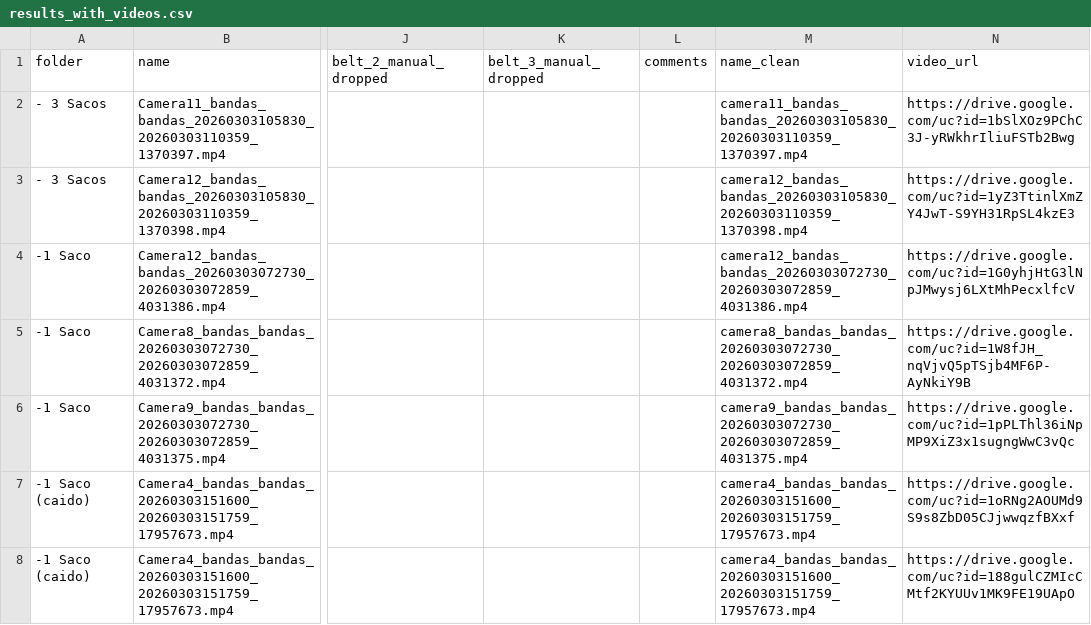
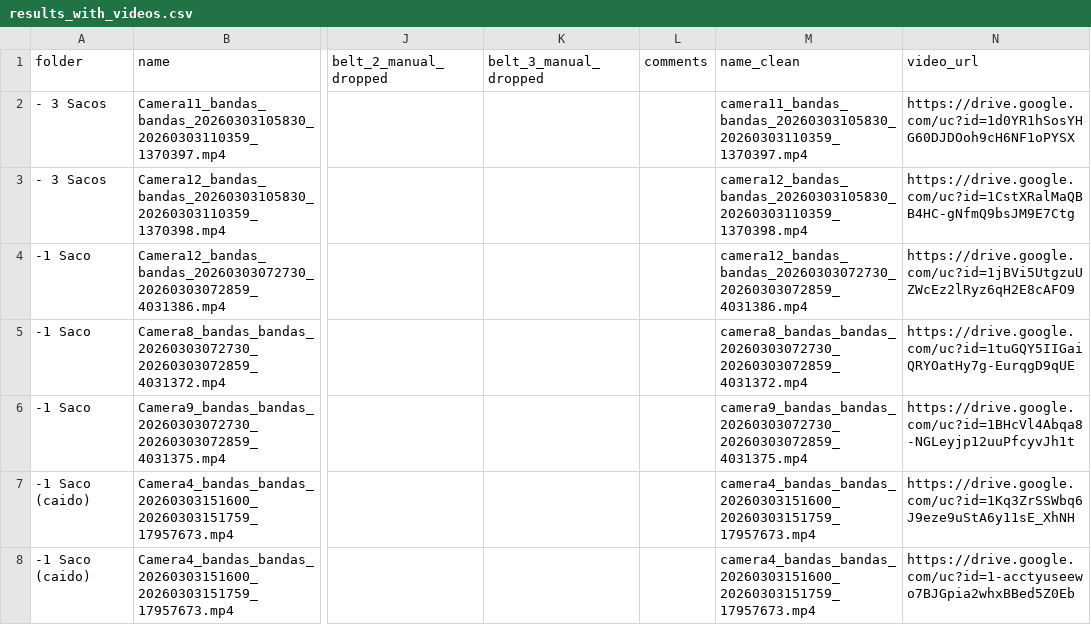
Before and after one commit to estebanreyesfc/bag-counting-dashboard, a CSV file: results_with_videos.csv, drawn as a sheet; only a part is shown, gaps mark what is left out; the diff covers the shown part only; the diff names each change by its address in the sheet, - before the commit and + after, or states it on an @@ line.

Commit message:
Update results_with_videos.csv

```diff
--- a/results_with_videos.csv
+++ b/results_with_videos.csv
-N2 (video_url): https://drive.google.com/uc?id=1bSlXOz9PChC3J-yRWkhrIliuFSTb2Bwg
+N2 (video_url): https://drive.google.com/uc?id=1d0YR1hSosYHG60DJDOoh9cH6NF1oPYSX
-N3 (video_url): https://drive.google.com/uc?id=1yZ3TtinlXmZY4JwT-S9YH31RpSL4kzE3
+N3 (video_url): https://drive.google.com/uc?id=1CstXRalMaQBB4HC-gNfmQ9bsJM9E7Ctg
-N4 (video_url): https://drive.google.com/uc?id=1G0yhjHtG3lNpJMwysj6LXtMhPecxlfcV
+N4 (video_url): https://drive.google.com/uc?id=1jBVi5UtgzuUZWcEz2lRyz6qH2E8cAFO9
-N5 (video_url): https://drive.google.com/uc?id=1W8fJH_nqVjvQ5pTSjb4MF6P-AyNkiY9B
+N5 (video_url): https://drive.google.com/uc?id=1tuGQY5IIGaiQRYOatHy7g-EurqgD9qUE
-N6 (video_url): https://drive.google.com/uc?id=1pPLThl36iNpMP9XiZ3x1sugngWwC3vQc
+N6 (video_url): https://drive.google.com/uc?id=1BHcVl4Abqa8-NGLeyjp12uuPfcyvJh1t
-N7 (video_url): https://drive.google.com/uc?id=1oRNg2AOUMd9S9s8ZbD05CJjwwqzfBXxf
+N7 (video_url): https://drive.google.com/uc?id=1Kq3ZrSSWbq6J9eze9uStA6y11sE_XhNH
-N8 (video_url): https://drive.google.com/uc?id=188gulCZMIcCMtf2KYUUv1MK9FE19UApO
+N8 (video_url): https://drive.google.com/uc?id=1-acctyuseewo7BJGpia2whxBBed5Z0Eb
```
Also changed, not shown: 40 edited cells elsewhere in this file.
